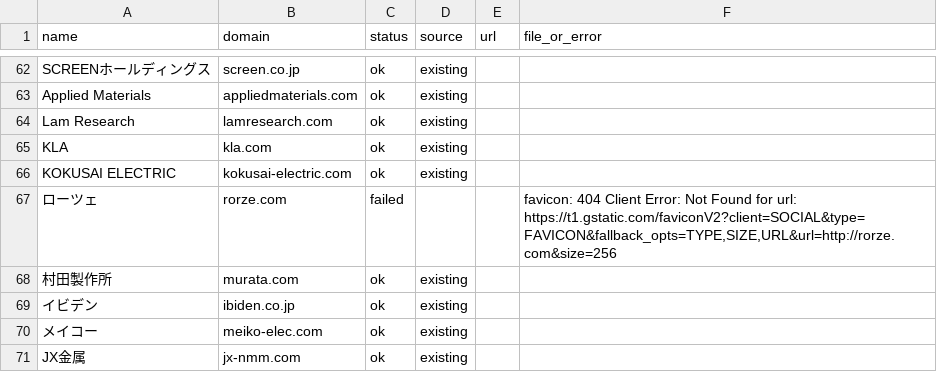
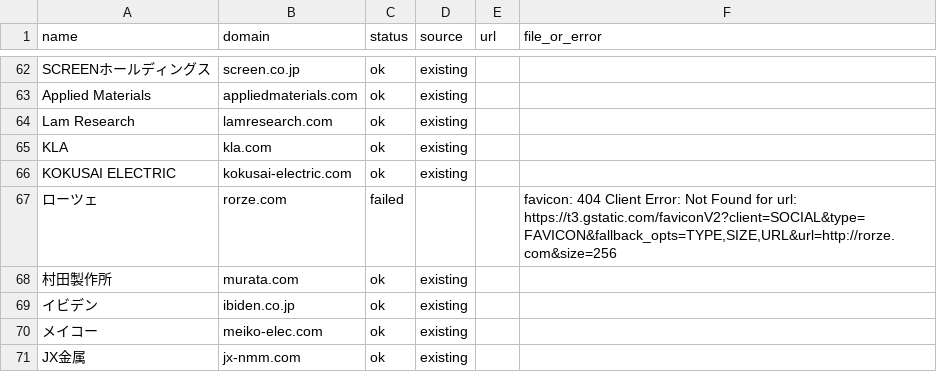
Before and after one commit to shiroin/earnings-table, a CSV file: logos/results.csv, drawn as a sheet; only a part is shown, gaps mark what is left out; the diff covers the shown part only.

```diff
--- a/logos/results.csv
+++ b/logos/results.csv
@@ -66,3 +66,3 @@ KLA,kla.com,ok,existing,,
 KOKUSAI ELECTRIC,kokusai-electric.com,ok,existing,,
-ローツェ,rorze.com,failed,,,"favicon: 404 Client Error: Not Found for url: https://t1.gstatic.com/faviconV2?client=SOCIAL&type=FAVICON&fallback_opts=TYPE,SIZE,URL&url=http://rorze.com&size=256"
+ローツェ,rorze.com,failed,,,"favicon: 404 Client Error: Not Found for url: https://t3.gstatic.com/faviconV2?client=SOCIAL&type=FAVICON&fallback_opts=TYPE,SIZE,URL&url=http://rorze.com&size=256"
 村田製作所,murata.com,ok,existing,,
```
Also changed, not shown: 18 edited cells elsewhere in this file, 2 other files.
